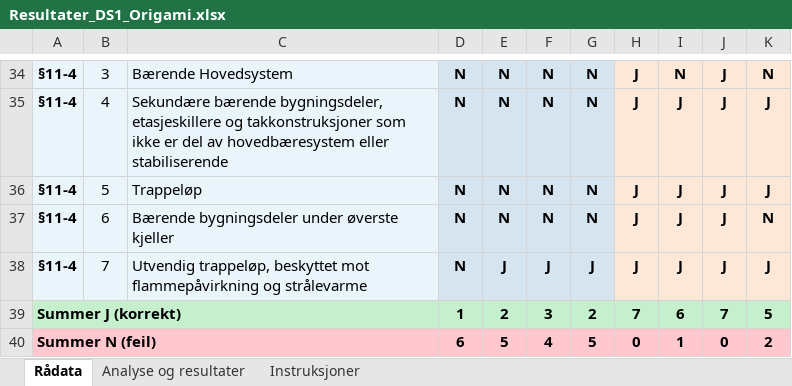
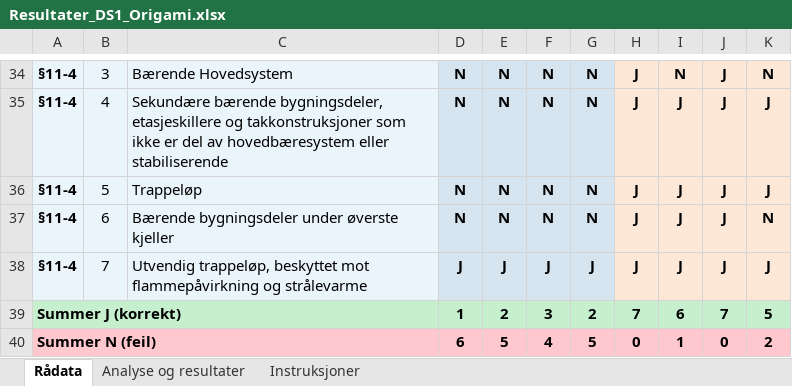
Before and after one commit to ahmadrezaie2002/Masteroppgave-2026, an Excel workbook: data/Delstidue 1/Resultater_DS1_Origami.xlsx, sheet Rådata, drawn as a sheet; only a part is shown, gaps mark what is left out; values as stored, in another font and other column widths than the file's, no borders; the diff names each change by its address in the sheet, - before the commit and + after, or states it on an @@ line.

Commit message:
Add files via upload

```diff
--- a/data/Delstidue 1/Resultater_DS1_Origami.xlsx (sheet Rådata)
+++ b/data/Delstidue 1/Resultater_DS1_Origami.xlsx (sheet Rådata)
-D38: N
+D38: J
```
